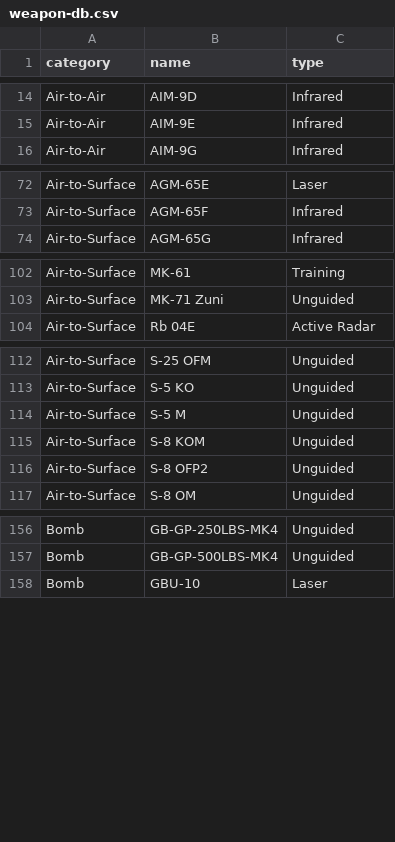
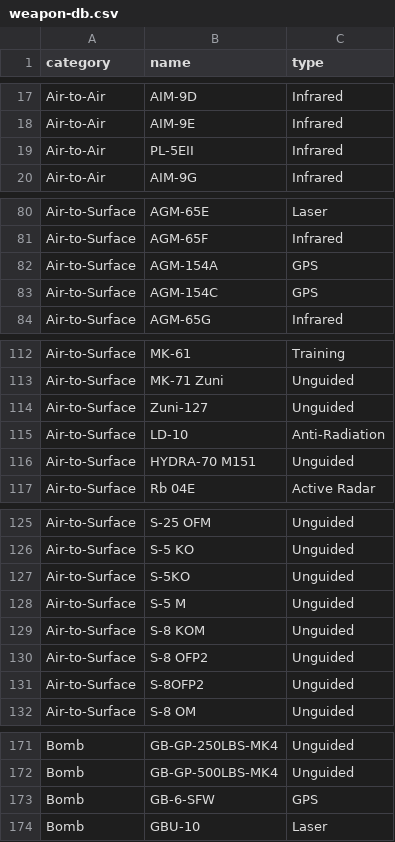
Before and after one commit to mcdelaney/horrible-stats, a CSV file: horrible/data/weapon-db.csv, drawn as a sheet; only a part is shown, gaps mark what is left out; the diff covers the shown part only; the diff names each change by its address in the sheet, - before the commit and + after, or states it on an @@ line.

```diff
--- a/horrible/data/weapon-db.csv
+++ b/horrible/data/weapon-db.csv
+row 19: Air-to-Air | PL-5EII | Infrared
+row 82: Air-to-Surface | AGM-154A | GPS
+row 83: Air-to-Surface | AGM-154C | GPS
+row 114: Air-to-Surface | Zuni-127 | Unguided
+row 115: Air-to-Surface | LD-10 | Anti-Radiation
+row 116: Air-to-Surface | HYDRA-70 M151 | Unguided
+row 127: Air-to-Surface | S-5KO | Unguided
+row 131: Air-to-Surface | S-8OFP2 | Unguided
+row 173: Bomb | GB-6-SFW | GPS
```
Also changed, not shown: 7 added rows and 8 edited cells elsewhere in this file, 1 other file.
